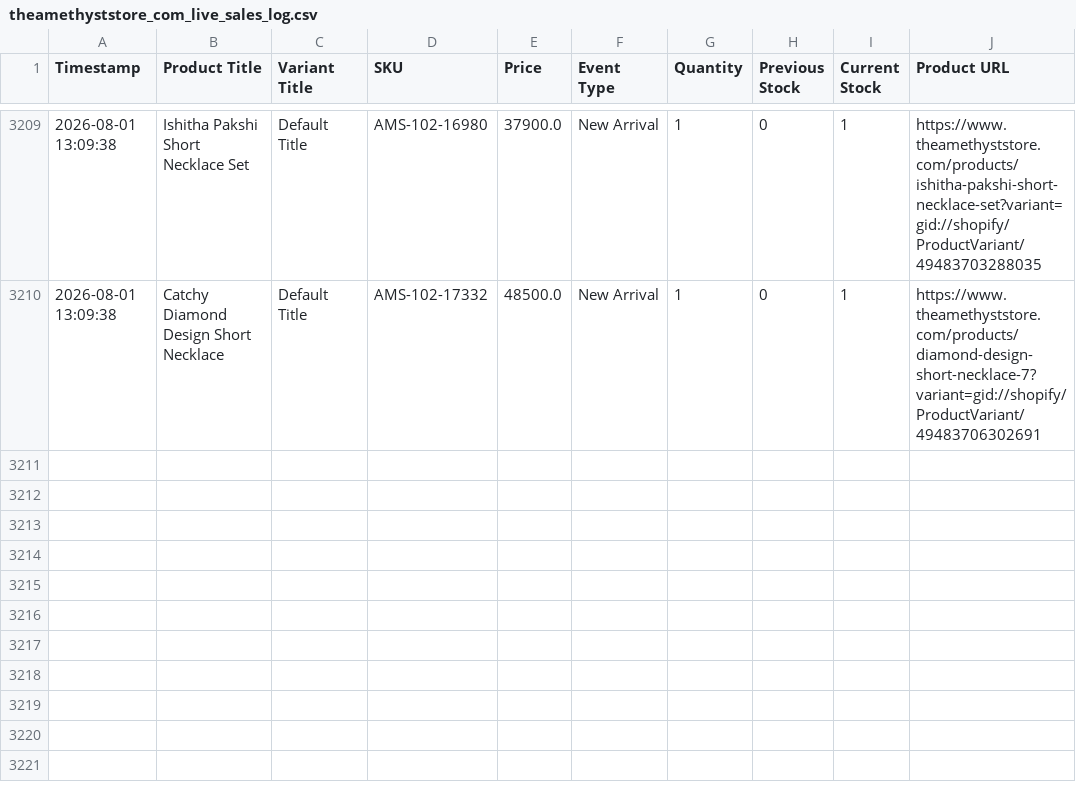
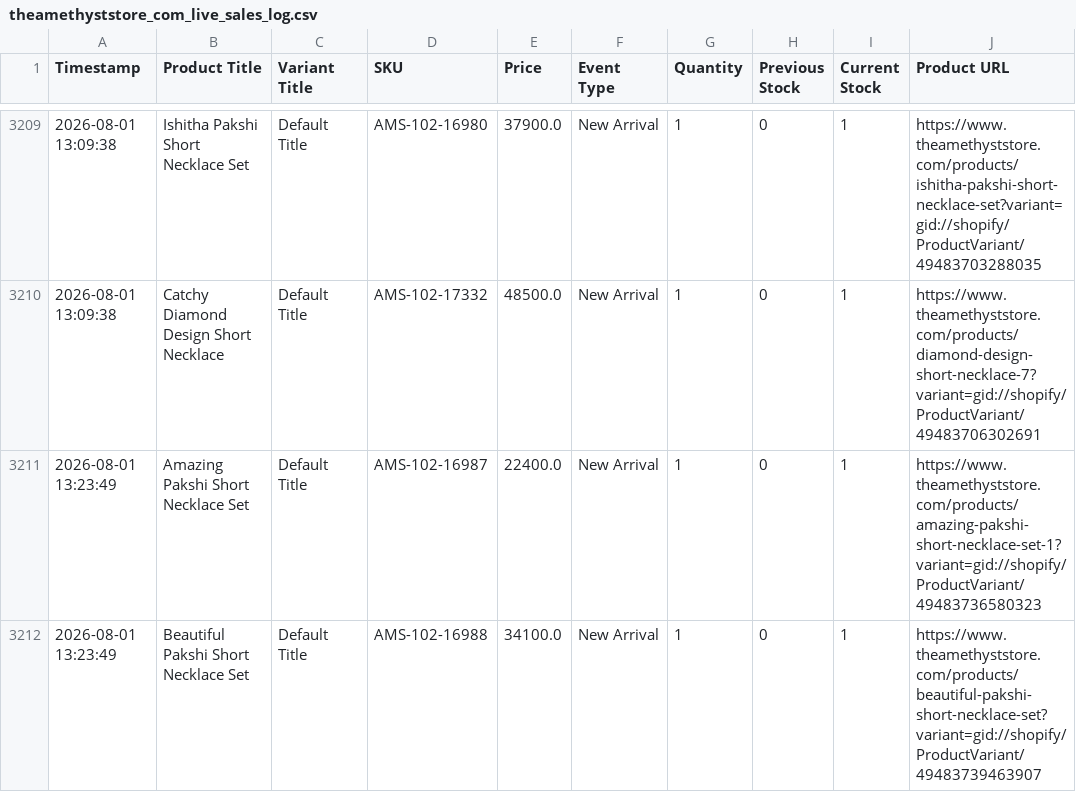
Before and after one commit to ictmentorshipdrive3-boop/Telegram-shopify-inventory-tracker-, a CSV file: theamethyststore_com_live_sales_log.csv, drawn as a sheet; only a part is shown, gaps mark what is left out.

```diff
--- a/theamethyststore_com_live_sales_log.csv
+++ b/theamethyststore_com_live_sales_log.csv
@@ -3210 +3210,3 @@ Timestamp,Product Title,Variant Title,SKU,Price,Event Type,Quantity,Previous Sto
 2026-08-01 13:09:38,Catchy Diamond Design Short Necklace,Default Title,AMS-102-17332,48500.0,New Arrival,1,0,1,https://www.theamethyststore.com/products/diamond-design-short-necklace-7?variant=gid://shopify/ProductVariant/49483706302691
+2026-08-01 13:23:49,Amazing Pakshi Short Necklace Set,Default Title,AMS-102-16987,22400.0,New Arrival,1,0,1,https://www.theamethyststore.com/products/amazing-pakshi-short-necklace-set-1?variant=gid://shopify/ProductVariant/49483736580323
+2026-08-01 13:23:49,Beautiful Pakshi Short Necklace Set,Default Title,AMS-102-16988,34100.0,New Arrival,1,0,1,https://www.theamethyststore.com/products/beautiful-pakshi-short-necklace-set?variant=gid://shopify/ProductVariant/49483739463907
```
Also changed, not shown: 1 other file.
